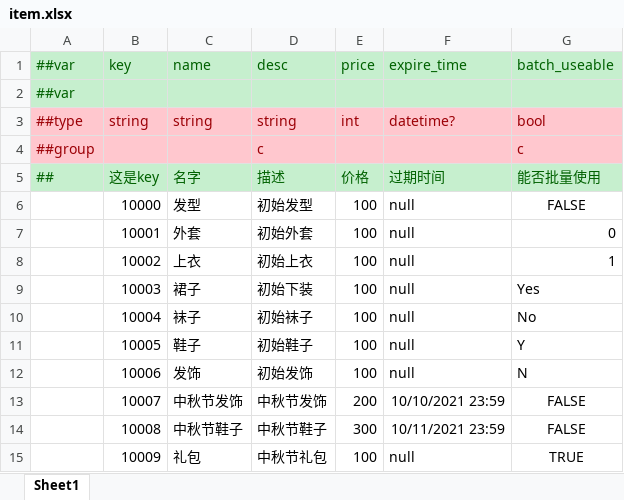
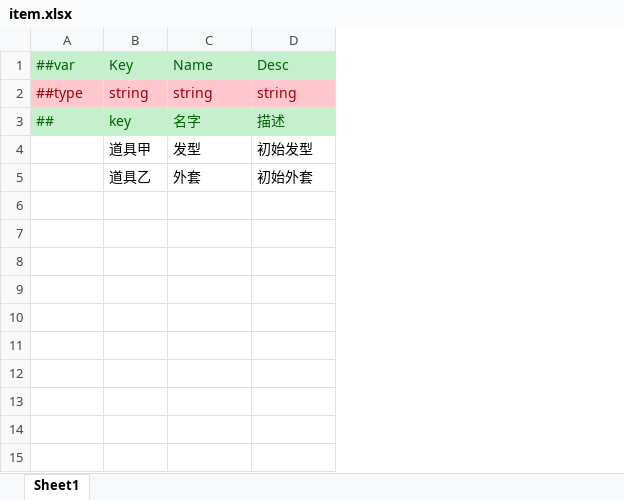
Before and after one commit to qige2016/Next, an Excel workbook: DesignerConfigs/Datas/item.xlsx, sheet Sheet1, drawn as a sheet; values as stored, in another font and other column widths than the file's, no borders; removed rows and columns are numbered as before the commit, all else as after; the diff names each change by its address in the sheet, - before the commit and + after, or states it on an @@ line.

```diff
--- a/DesignerConfigs/Datas/item.xlsx (sheet Sheet1)
+++ b/DesignerConfigs/Datas/item.xlsx (sheet Sheet1)
-column E (price), row 3: int; rows 5-7: 价格 | 100 | 100
-column F (expire_time), row 3: datetime?; rows 5-7: 过期时间 | null | null
-column G (batch_useable), row 3: bool; rows 5-7: 能否批量使用 | FALSE | 0
-B1: key
+B1: Key
-C1: name
+C1: Name
-D1: desc
+D1: Desc
-row 2: ##var
-row 4: ##group |  |  | c |  |  | c
-B3 (Key): 这是key
+B3 (Key): key
-B4 (Key): 10000
+B4 (Key): 道具甲
-B5 (Key): 10001
+B5 (Key): 道具乙
-row 8:  | 10002 | 上衣 | 初始上衣 | 100 | null | 1
-row 9:  | 10003 | 裙子 | 初始下装 | 100 | null | Yes
-row 10:  | 10004 | 袜子 | 初始袜子 | 100 | null | No
-row 11:  | 10005 | 鞋子 | 初始鞋子 | 100 | null | Y
-row 12:  | 10006 | 发饰 | 初始发饰 | 100 | null | N
-row 13:  | 10007 | 中秋节发饰 | 中秋节发饰 | 200 | 10/10/2021 23:59 | FALSE
-row 14:  | 10008 | 中秋节鞋子 | 中秋节鞋子 | 300 | 10/11/2021 23:59 | FALSE
-row 15:  | 10009 | 礼包 | 中秋节礼包 | 100 | null | TRUE
```
Also changed, not shown: DesignerConfigs/Datas/__tables__.xlsx, DesignerConfigs/Datas/role.xlsx, 47 other files.
